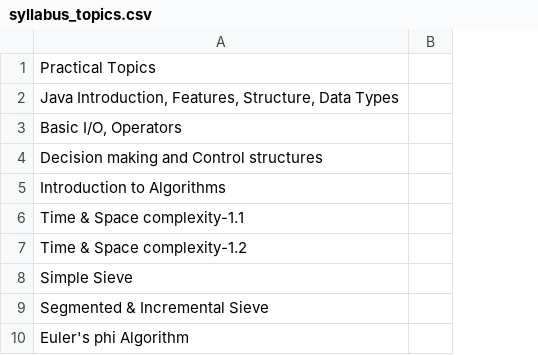
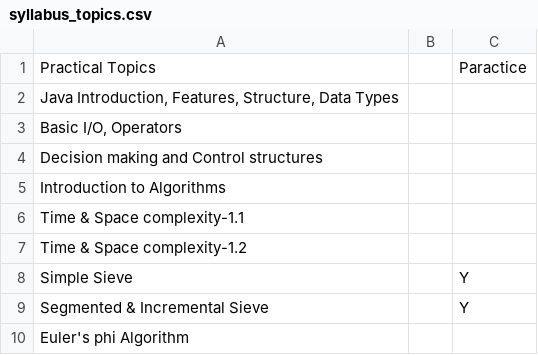
Before and after one commit to gourab9817/STS-questions, a CSV file: syllabus_topics.csv, drawn as a sheet; only a part is shown; the diff names each change by its address in the sheet, - before the commit and + after, or states it on an @@ line.

```diff
--- a/syllabus_topics.csv
+++ b/syllabus_topics.csv
+column C, rows 1-9: Paractice |  |  |  |  |  |  | Y | Y
```
Also changed, not shown: 5 other files.
